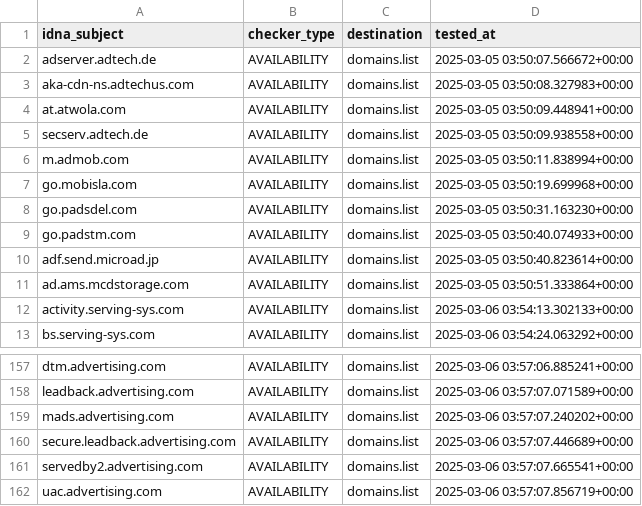
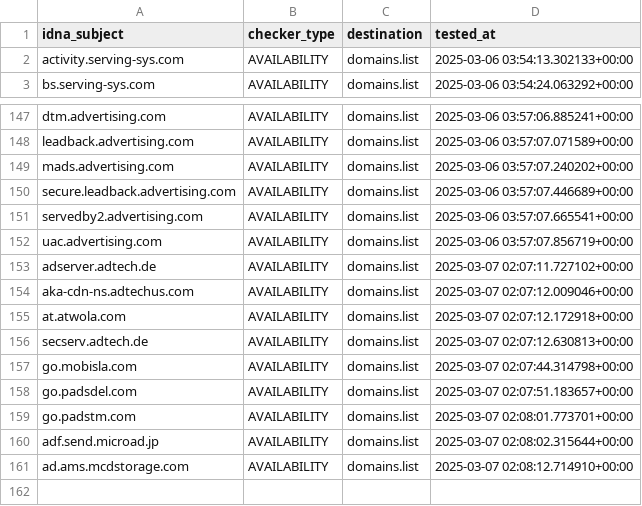
Before and after one commit to Ultimate-Hosts-Blacklist/MinimalHostsBlocker, a CSV file: .pyfunceble/inactive.csv, drawn as a sheet; only a part is shown, gaps mark what is left out.

```diff
--- a/.pyfunceble/inactive.csv
+++ b/.pyfunceble/inactive.csv
@@ -1,12 +1,2 @@
 idna_subject,checker_type,destination,tested_at
-adserver.adtech.de,AVAILABILITY,domains.list,2025-03-05 03:50:07.566672+00:00
-aka-cdn-ns.adtechus.com,AVAILABILITY,domains.list,2025-03-05 03:50:08.327983+00:00
-at.atwola.com,AVAILABILITY,domains.list,2025-03-05 03:50:09.448941+00:00
-secserv.adtech.de,AVAILABILITY,domains.list,2025-03-05 03:50:09.938558+00:00
-m.admob.com,AVAILABILITY,domains.list,2025-03-05 03:50:11.838994+00:00
-go.mobisla.com,AVAILABILITY,domains.list,2025-03-05 03:50:19.699968+00:00
-go.padsdel.com,AVAILABILITY,domains.list,2025-03-05 03:50:31.163230+00:00
-go.padstm.com,AVAILABILITY,domains.list,2025-03-05 03:50:40.074933+00:00
-adf.send.microad.jp,AVAILABILITY,domains.list,2025-03-05 03:50:40.823614+00:00
-ad.ams.mcdstorage.com,AVAILABILITY,domains.list,2025-03-05 03:50:51.333864+00:00
 activity.serving-sys.com,AVAILABILITY,domains.list,2025-03-06 03:54:13.302133+00:00
@@ -162 +152,10 @@ servedby2.advertising.com,AVAILABILITY,domains.list,2025-03-06 03:57:07.665541+0
 uac.advertising.com,AVAILABILITY,domains.list,2025-03-06 03:57:07.856719+00:00
+adserver.adtech.de,AVAILABILITY,domains.list,2025-03-07 02:07:11.727102+00:00
+aka-cdn-ns.adtechus.com,AVAILABILITY,domains.list,2025-03-07 02:07:12.009046+00:00
+at.atwola.com,AVAILABILITY,domains.list,2025-03-07 02:07:12.172918+00:00
+secserv.adtech.de,AVAILABILITY,domains.list,2025-03-07 02:07:12.630813+00:00
+go.mobisla.com,AVAILABILITY,domains.list,2025-03-07 02:07:44.314798+00:00
+go.padsdel.com,AVAILABILITY,domains.list,2025-03-07 02:07:51.183657+00:00
+go.padstm.com,AVAILABILITY,domains.list,2025-03-07 02:08:01.773701+00:00
+adf.send.microad.jp,AVAILABILITY,domains.list,2025-03-07 02:08:02.315644+00:00
+ad.ams.mcdstorage.com,AVAILABILITY,domains.list,2025-03-07 02:08:12.714910+00:00
```
Also changed, not shown: 17 other files.
